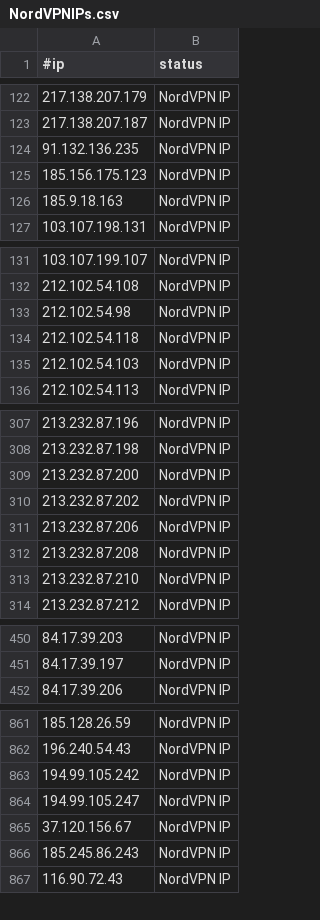
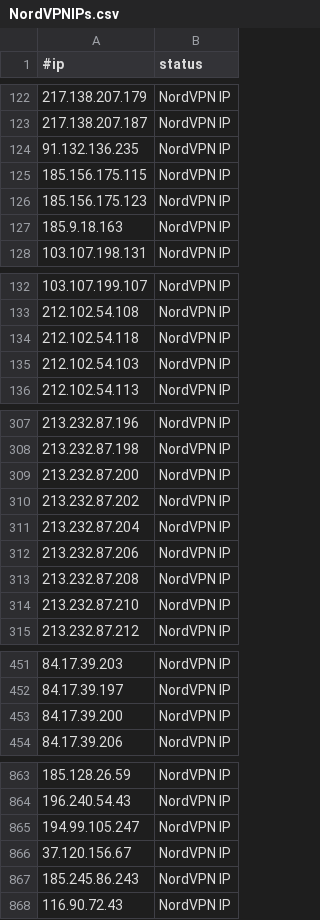
Before and after one commit to beac0n5/C2IntelFeeds, a CSV file: vpn/NordVPNIPs.csv, drawn as a sheet; only a part is shown, gaps mark what is left out; removed rows and columns are numbered as before the commit, all else as after; the diff covers the shown part only; the diff names each change by its address in the sheet, - before the commit and + after, or states it on an @@ line.

```diff
--- a/vpn/NordVPNIPs.csv
+++ b/vpn/NordVPNIPs.csv
+row 125: 185.156.175.115 | NordVPN IP
-row 133: 212.102.54.98 | NordVPN IP
+row 311: 213.232.87.204 | NordVPN IP
+row 453: 84.17.39.200 | NordVPN IP
-row 863: 194.99.105.242 | NordVPN IP
```
Also changed, not shown: 4 added rows and 2 removed rows elsewhere in this file, feeds/DNSC2Domains-30day.csv, 3 other files.
